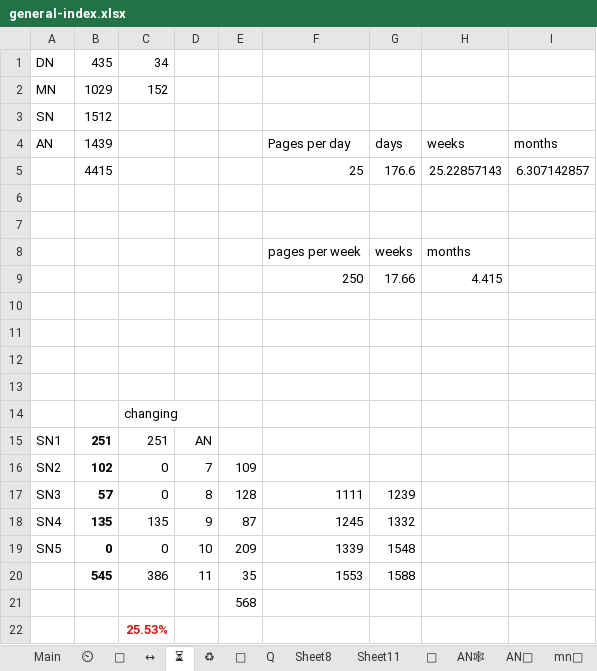
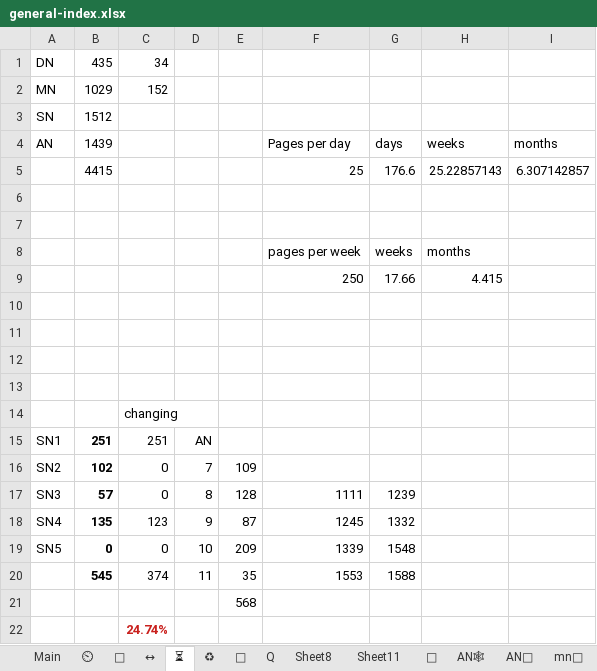
Before and after one commit to thesunshade/sutta-index, an Excel workbook: src/data/general-index.xlsx, sheet ⏳, drawn as a sheet; values as stored, in another font and other column widths than the file's, no borders; the diff names each change by its address in the sheet, - before the commit and + after, or states it on an @@ line.

```diff
--- a/src/data/general-index.xlsx (sheet ⏳)
+++ b/src/data/general-index.xlsx (sheet ⏳)
-C18: 135
+C18: 123
-C20: 386
+C20: 374
-C22: 25.53%
+C22: 24.74%
```
Also changed, not shown: sheet Main, sheet ⏲, 10 other files.
